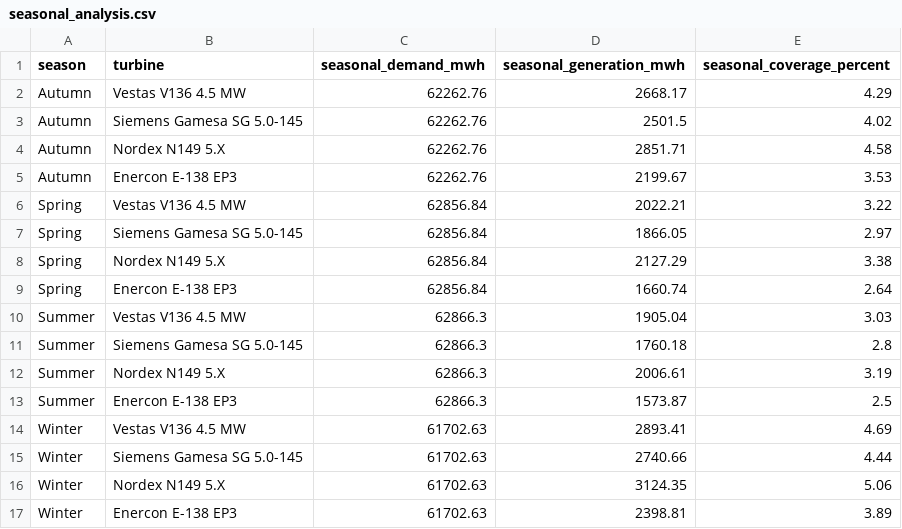
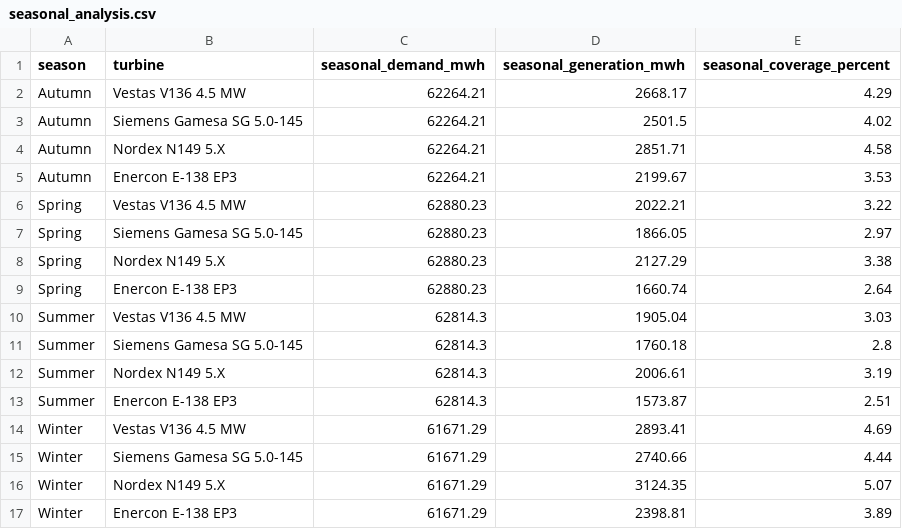
Before and after one commit to albuter99/aalborg-portland-wind-mlops, a CSV file: artifacts/seasonal_analysis.csv, drawn as a sheet.

```diff
--- a/artifacts/seasonal_analysis.csv
+++ b/artifacts/seasonal_analysis.csv
@@ -1,17 +1,17 @@
 season,turbine,seasonal_demand_mwh,seasonal_generation_mwh,seasonal_coverage_percent
-Autumn,Vestas V136 4.5 MW,62262.76,2668.17,4.29
-Autumn,Siemens Gamesa SG 5.0-145,62262.76,2501.5,4.02
-Autumn,Nordex N149 5.X,62262.76,2851.71,4.58
-Autumn,Enercon E-138 EP3,62262.76,2199.67,3.53
-Spring,Vestas V136 4.5 MW,62856.84,2022.21,3.22
-Spring,Siemens Gamesa SG 5.0-145,62856.84,1866.05,2.97
-Spring,Nordex N149 5.X,62856.84,2127.29,3.38
-Spring,Enercon E-138 EP3,62856.84,1660.74,2.64
-Summer,Vestas V136 4.5 MW,62866.3,1905.04,3.03
-Summer,Siemens Gamesa SG 5.0-145,62866.3,1760.18,2.8
-Summer,Nordex N149 5.X,62866.3,2006.61,3.19
-Summer,Enercon E-138 EP3,62866.3,1573.87,2.5
-Winter,Vestas V136 4.5 MW,61702.63,2893.41,4.69
-Winter,Siemens Gamesa SG 5.0-145,61702.63,2740.66,4.44
-Winter,Nordex N149 5.X,61702.63,3124.35,5.06
-Winter,Enercon E-138 EP3,61702.63,2398.81,3.89
+Autumn,Vestas V136 4.5 MW,62264.21,2668.17,4.29
+Autumn,Siemens Gamesa SG 5.0-145,62264.21,2501.5,4.02
+Autumn,Nordex N149 5.X,62264.21,2851.71,4.58
+Autumn,Enercon E-138 EP3,62264.21,2199.67,3.53
+Spring,Vestas V136 4.5 MW,62880.23,2022.21,3.22
+Spring,Siemens Gamesa SG 5.0-145,62880.23,1866.05,2.97
+Spring,Nordex N149 5.X,62880.23,2127.29,3.38
+Spring,Enercon E-138 EP3,62880.23,1660.74,2.64
+Summer,Vestas V136 4.5 MW,62814.3,1905.04,3.03
+Summer,Siemens Gamesa SG 5.0-145,62814.3,1760.18,2.8
+Summer,Nordex N149 5.X,62814.3,2006.61,3.19
+Summer,Enercon E-138 EP3,62814.3,1573.87,2.51
+Winter,Vestas V136 4.5 MW,61671.29,2893.41,4.69
+Winter,Siemens Gamesa SG 5.0-145,61671.29,2740.66,4.44
+Winter,Nordex N149 5.X,61671.29,3124.35,5.07
+Winter,Enercon E-138 EP3,61671.29,2398.81,3.89
```
Also changed, not shown: artifacts/sensitivity_analysis.csv, data/demand_profile.csv, 8 other files.
